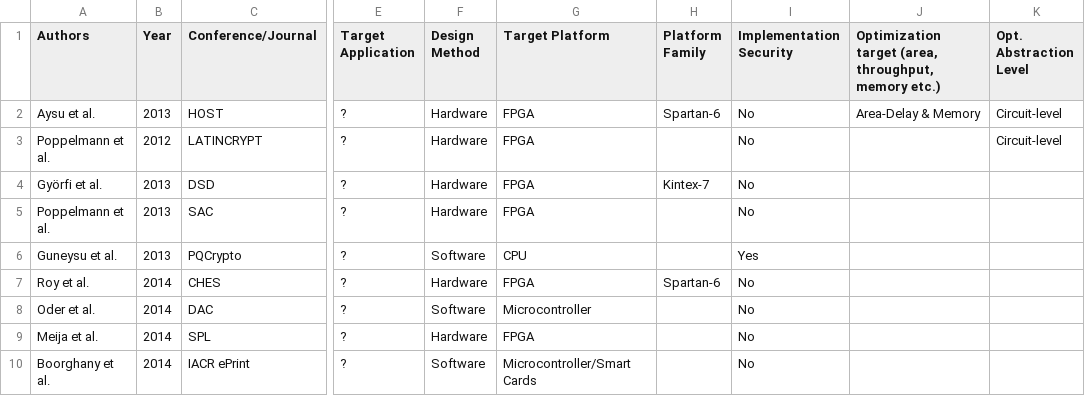
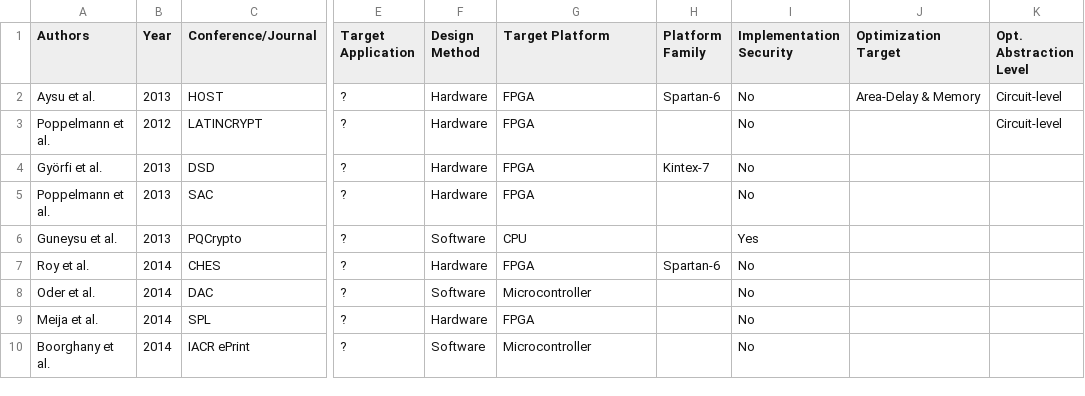
Before and after one commit to acmert/csv-to-html-table, a CSV file: data/all_work.csv, drawn as a sheet; only a part is shown, gaps mark what is left out; the diff names each change by its address in the sheet, - before the commit and + after, or states it on an @@ line.

Commit message:
Add files via upload

```diff
--- a/data/all_work.csv
+++ b/data/all_work.csv
-J1: Optimization target (area, throughput, memory etc.)
+J1: Optimization Target
-G10 (Target Platform): Microcontroller/Smart Cards
+G10 (Target Platform): Microcontroller
```
